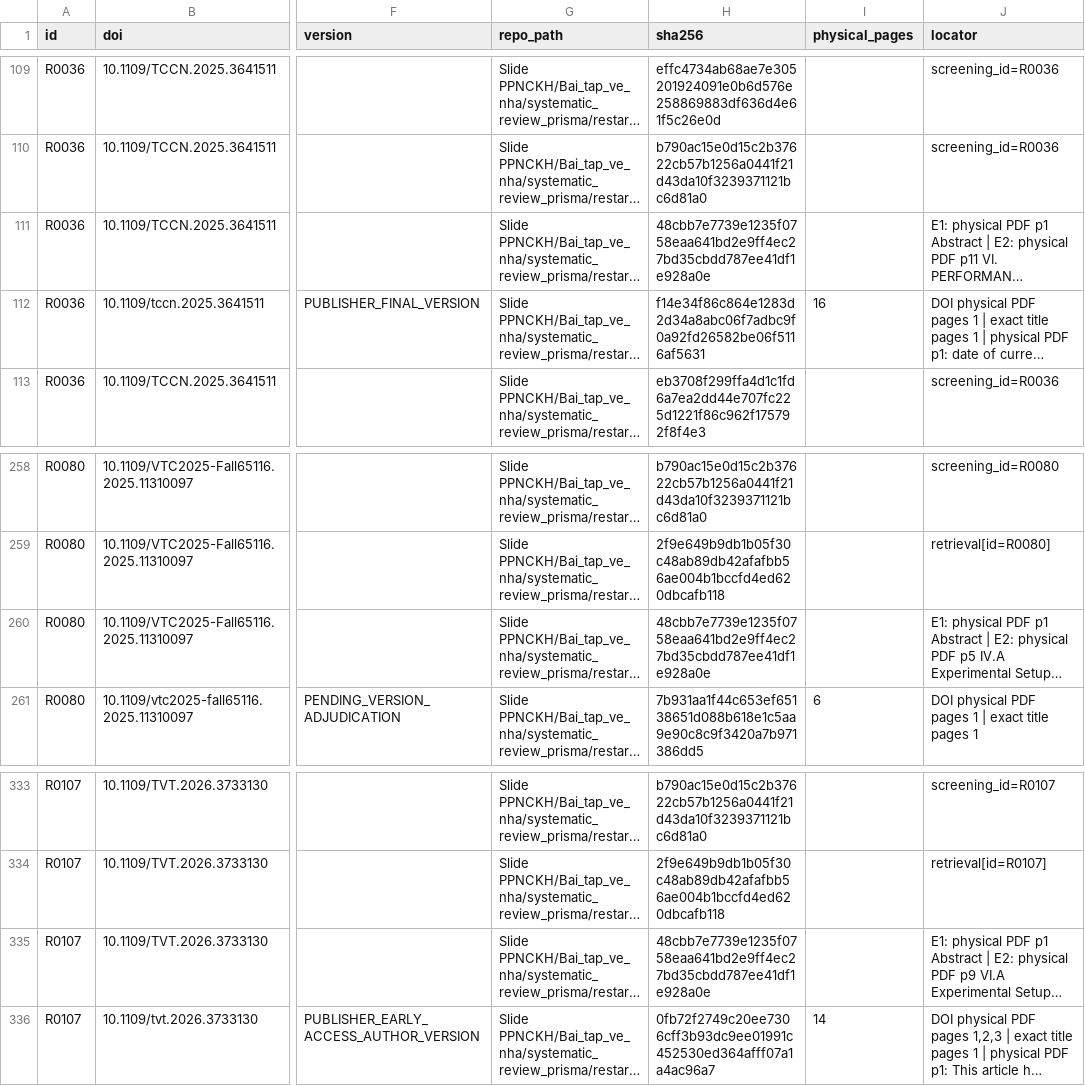
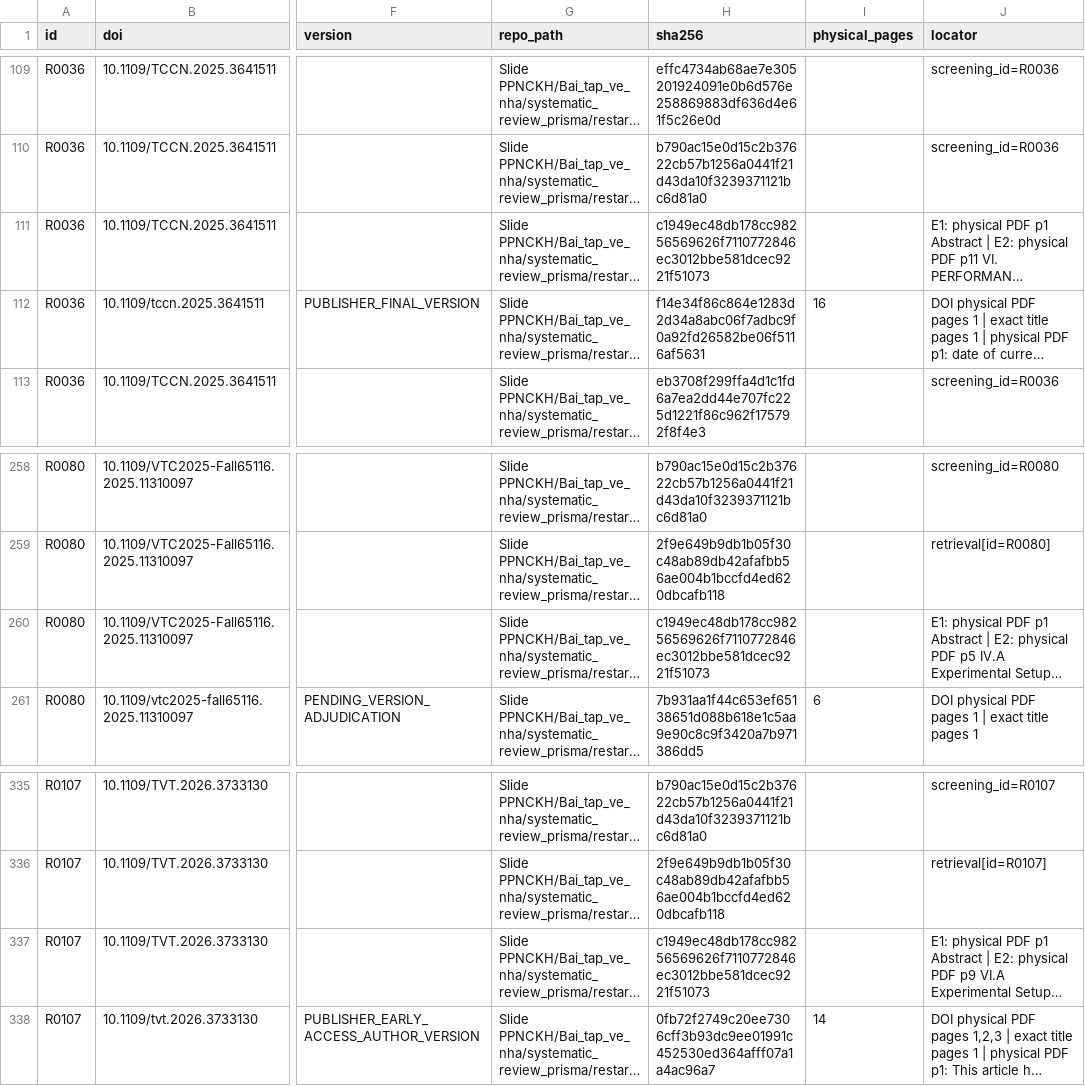
Before and after one commit to joker-momo/PhD-Research-Proposal---Nguyen-Minh-Hieu--2026-, a CSV file: Slide PPNCKH/Bai_tap_ve_nha/systematic_review_prisma/prisma_evidence/evidence_by_id.csv, drawn as a sheet; only a part is shown, gaps mark what is left out; long unchanged cells end in …; addresses are those after the commit; the diff covers the shown part only; the diff names each change by its address in the sheet, - before the commit and + after, or states it on an @@ line.

```diff
--- a/Slide PPNCKH/Bai_tap_ve_nha/systematic_review_prisma/prisma_evidence/evidence_by_id.csv
+++ b/Slide PPNCKH/Bai_tap_ve_nha/systematic_review_prisma/prisma_evidence/evidence_by_id.csv
-H111 (sha256): 48cbb7e7739e1235f0758eaa641bd2e9ff4ec27bd35cbdd787ee41df1e928a0e
+H111 (sha256): c1949ec48db178cc98256569626f7110772846ec3012bbe581dcec9221f51073
-H260 (sha256): 48cbb7e7739e1235f0758eaa641bd2e9ff4ec27bd35cbdd787ee41df1e928a0e
+H260 (sha256): c1949ec48db178cc98256569626f7110772846ec3012bbe581dcec9221f51073
-H337 (sha256): 48cbb7e7739e1235f0758eaa641bd2e9ff4ec27bd35cbdd787ee41df1e928a0e
+H337 (sha256): c1949ec48db178cc98256569626f7110772846ec3012bbe581dcec9221f51073
```
Also changed, not shown: 8 added rows and 5 edited cells elsewhere in this file, 10 other files.
